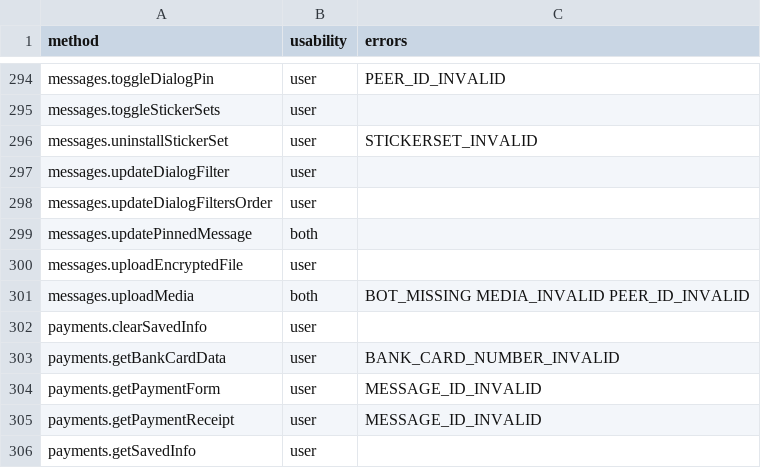
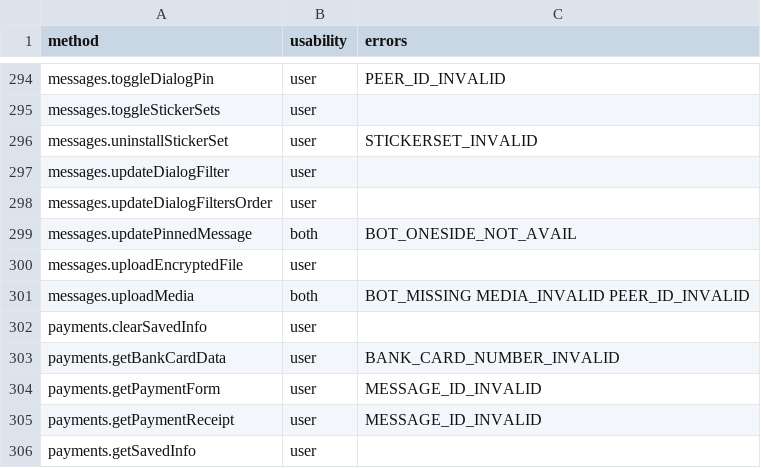
Before and after one commit to LonamiWebs/Telethon, a CSV file: telethon_generator/data/methods.csv, drawn as a sheet; only a part is shown, gaps mark what is left out.

```diff
--- a/telethon_generator/data/methods.csv
+++ b/telethon_generator/data/methods.csv
@@ -298,3 +298,3 @@ messages.updateDialogFilter,user,
 messages.updateDialogFiltersOrder,user,
-messages.updatePinnedMessage,both,
+messages.updatePinnedMessage,both,BOT_ONESIDE_NOT_AVAIL
 messages.uploadEncryptedFile,user,
```
Also changed, not shown: telethon_generator/data/errors.csv, 2 other files.
